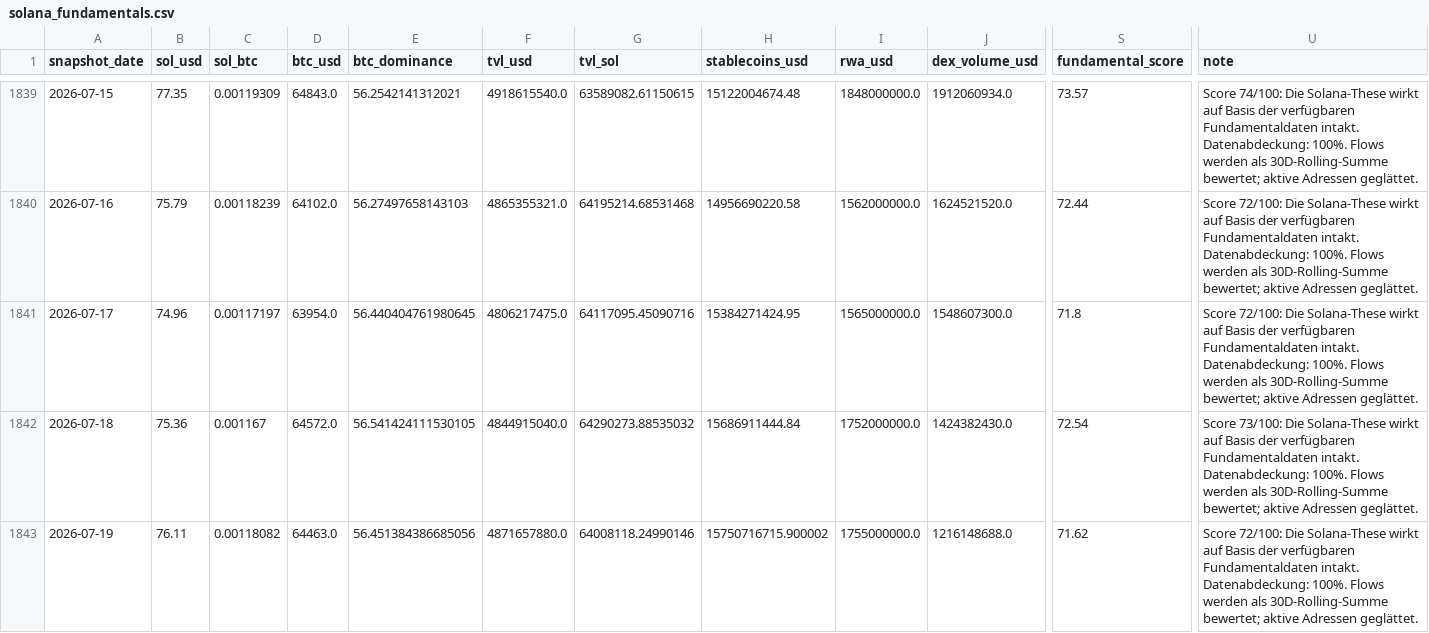
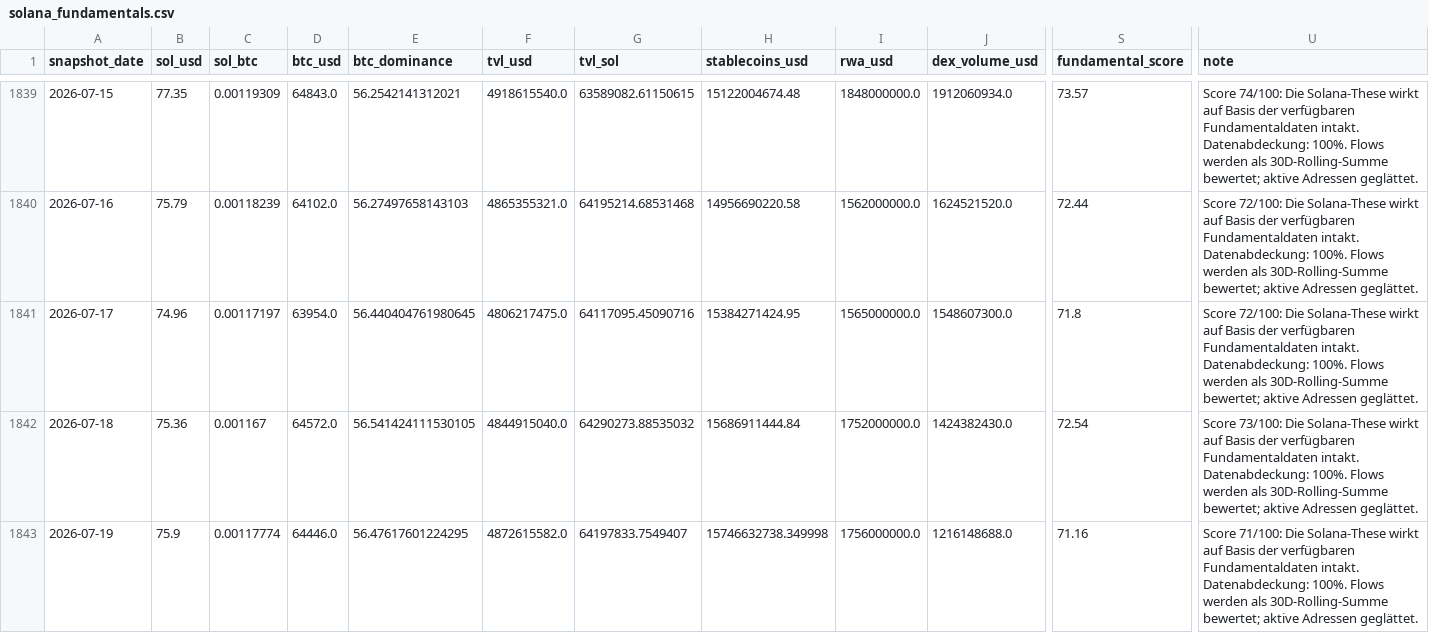
Before and after one commit to derbariton-spec/solana_monitor, a CSV file: data/solana_fundamentals.csv, drawn as a sheet; only a part is shown, gaps mark what is left out; the diff names each change by its address in the sheet, - before the commit and + after, or states it on an @@ line.

```diff
--- a/data/solana_fundamentals.csv
+++ b/data/solana_fundamentals.csv
-B1843 (sol_usd): 76.11
+B1843 (sol_usd): 75.9
-C1843 (sol_btc): 0.00118082
+C1843 (sol_btc): 0.00117774
-D1843 (btc_usd): 64463.0
+D1843 (btc_usd): 64446.0
-E1843 (btc_dominance): 56.451384386685056
+E1843 (btc_dominance): 56.47617601224295
-F1843 (tvl_usd): 4871657880.0
+F1843 (tvl_usd): 4872615582.0
-G1843 (tvl_sol): 64008118.24990146
+G1843 (tvl_sol): 64197833.7549407
-H1843 (stablecoins_usd): 15750716715.900002
+H1843 (stablecoins_usd): 15746632738.349998
-I1843 (rwa_usd): 1755000000.0
+I1843 (rwa_usd): 1756000000.0
-S1843 (fundamental_score): 71.62
+S1843 (fundamental_score): 71.16
-U1843 (note): Score 72/100: Die Solana-These…
+U1843 (note): Score 71/100: Die Solana-These…
```
